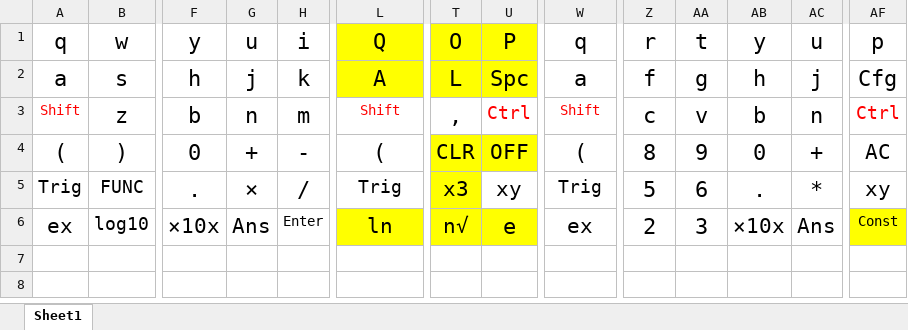
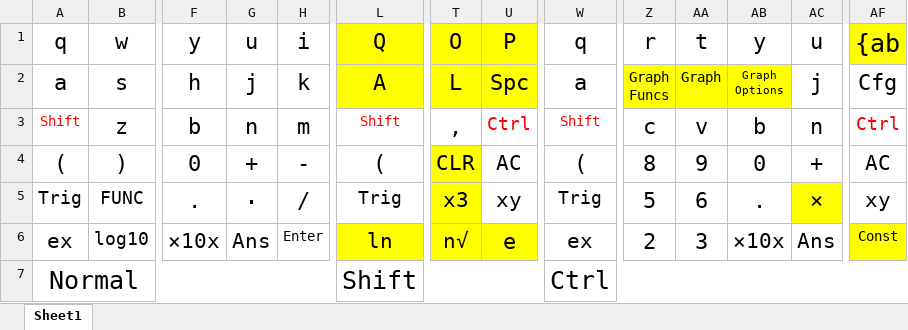
Before and after one commit to tylertian123/TCalc, an Excel workbook: Calculator Keyboard Layout.xlsx, sheet Sheet1, drawn as a sheet; only a part is shown, gaps mark what is left out; values as stored, in another font and other column widths than the file's, no borders; rows hold the shown columns only; ↵ is a line break in a cell; the diff names each change by its address in the sheet, - before the commit and + after, or states it on an @@ line.

Commit message:
Change key mappings on keyboard
Move graph function selection to Ctrl+F and make Ctrl+G graph.

```diff
--- a/Calculator Keyboard Layout.xlsx (sheet Sheet1)
+++ b/Calculator Keyboard Layout.xlsx (sheet Sheet1)
-AF1: p
+AF1: {ab
-AF1 fill: none
+AF1 fill: #FFFF00, text size: larger
-Z2: f
+Z2: Graph ↵ Funcs
-Z2:AB2 fill: none
+Z2:AB2 fill: #FFFF00, text size: smaller
-AA2: g
+AA2: Graph
-AB2: h
+AB2: Graph ↵ Options
-U4: OFF
+U4: AC
-U4 fill: #FFFF00
+U4 fill: none
-G5: ×
+G5: ·
@@ G5 text size: larger @@
-AC5: *
+AC5: ×
-AC5 fill: none
+AC5 fill: #FFFF00
+row 7: Normal |  |  |  |  | Shift |  |  | Ctrl
```
Also changed, not shown: 2 other files.
